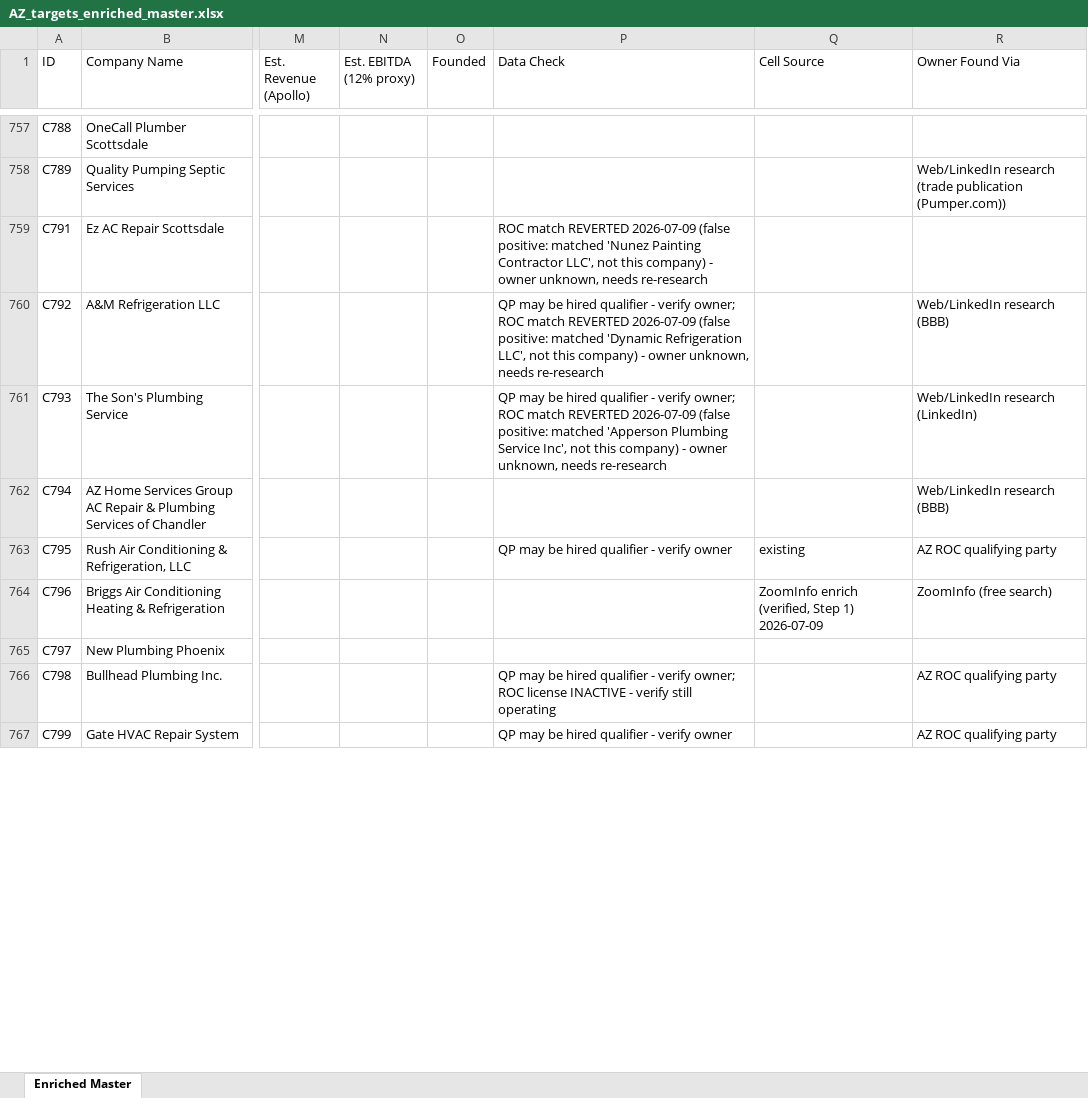
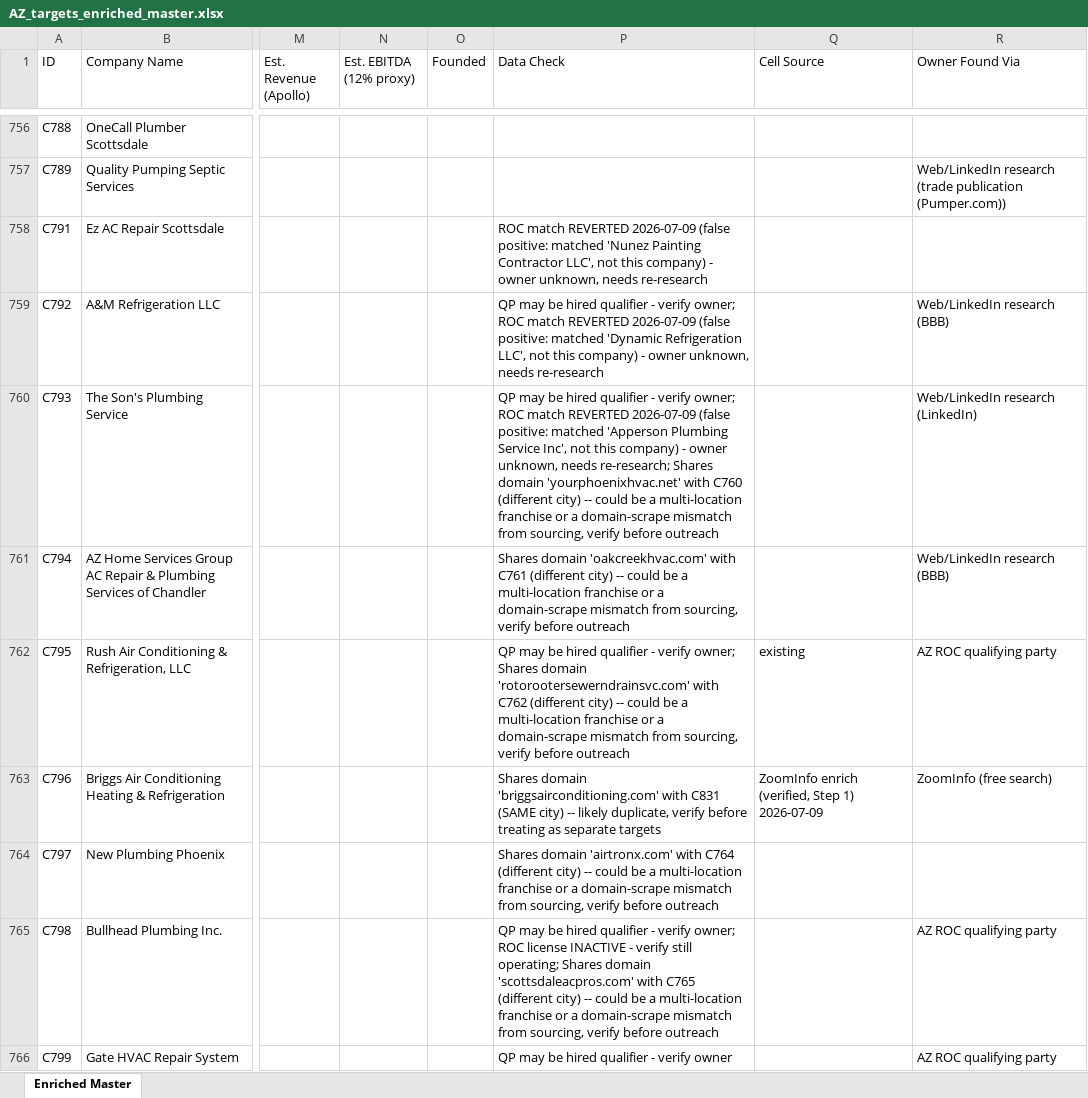
Before and after one commit to xanderwerner/HvacRollupv1, an Excel workbook: data/AZ_targets_enriched_master.xlsx, sheet Enriched Master, drawn as a sheet; only a part is shown, gaps mark what is left out; values as stored, in another font and other column widths than the file's, no borders; addresses are those after the commit; the diff covers the shown part only; the diff names each change by its address in the sheet, - before the commit and + after, or states it on an @@ line.

Commit message:
Full data-quality audit: remove 34 wrong-target rows (31 solar, 2 CED distributor branches, Strada Services), flag 228 same-domain groups for review, add segregation sort to build_super_sheet.py

```diff
--- a/data/AZ_targets_enriched_master.xlsx (sheet Enriched Master)
+++ b/data/AZ_targets_enriched_master.xlsx (sheet Enriched Master)
-P760 (Data Check): …unknown, needs re-research
+P760 (Data Check): …unknown, needs re-research; Shares domain 'yourphoenixhvac.net' with C760 (different city) -- could be a multi-location franchise or a domain-scrape mismatch from sourcing, verify before outreach
-P761 (Data Check): (empty)
+P761 (Data Check): Shares domain 'oakcreekhvac.com' with C761 (different city) -- could be a multi-location franchise or a domain-scrape mismatch from sourcing, verify before outreach
-P762 (Data Check): …- verify owner
+P762 (Data Check): …- verify owner; Shares domain 'rotorootersewerndrainsvc.com' with C762 (different city) -- could be a multi-location franchise or a domain-scrape mismatch from sourcing, verify before outreach
-P763 (Data Check): (empty)
+P763 (Data Check): Shares domain 'briggsairconditioning.com' with C831 (SAME city) -- likely duplicate, verify before treating as separate targets
-P764 (Data Check): (empty)
+P764 (Data Check): Shares domain 'airtronx.com' with C764 (different city) -- could be a multi-location franchise or a domain-scrape mismatch from sourcing, verify before outreach
-P765 (Data Check): …verify still operating
+P765 (Data Check): …verify still operating; Shares domain 'scottsdaleacpros.com' with C765 (different city) -- could be a multi-location franchise or a domain-scrape mismatch from sourcing, verify before outreach
```
Also changed, not shown: 34 removed rows and 222 edited cells elsewhere in this sheet, 2 other files.
